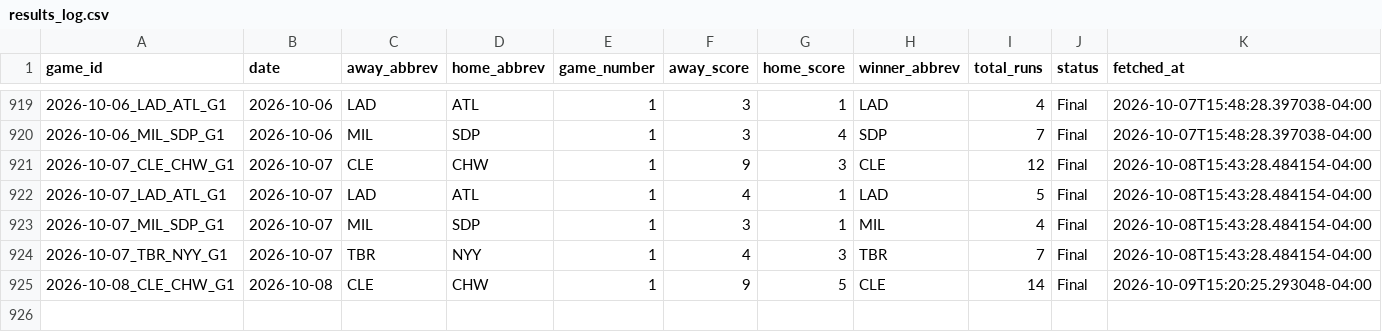
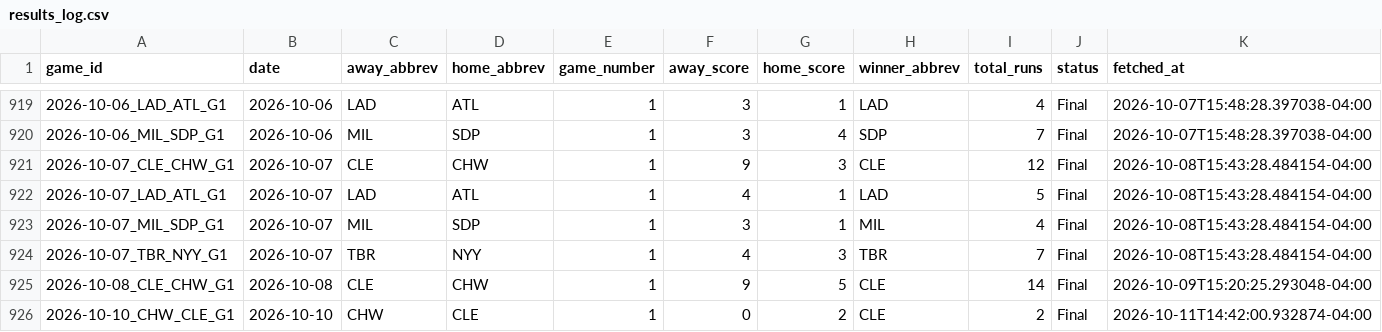
Before and after one commit to hobbescodez/sports, a CSV file: sports/mlb/data/results_log.csv, drawn as a sheet; only a part is shown, gaps mark what is left out; the diff names each change by its address in the sheet, - before the commit and + after, or states it on an @@ line.

```diff
--- a/sports/mlb/data/results_log.csv
+++ b/sports/mlb/data/results_log.csv
+row 926: 2026-10-10_CHW_CLE_G1 | 2026-10-10 | CHW | CLE | 1 | 0 | 2 | CLE | 2 | Final | 2026-10-11T14:42:00.932874-04:00
```
Also changed, not shown: sports/mlb/data/predictions_log.csv, 3 other files.
